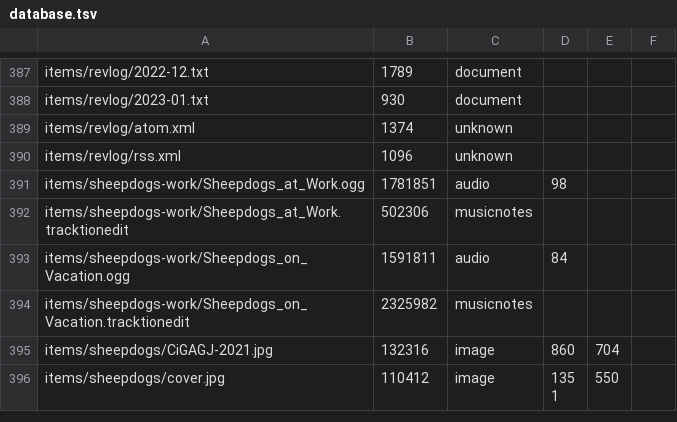
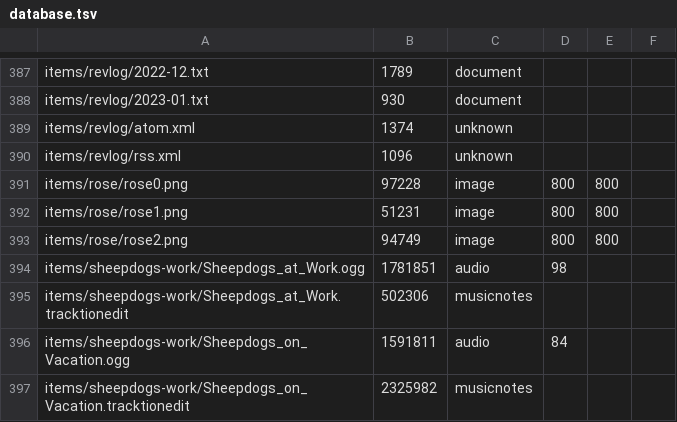
Before and after one commit to ayuusweetfish/caisse, a TSV file: misc/stat/database.tsv, drawn as a sheet; only a part is shown, gaps mark what is left out; the shorter side is filled out with more unchanged rows.

Commit message:
+rose (WIP)

```diff
--- a/misc/stat/database.tsv
+++ b/misc/stat/database.tsv
@@ -390,2 +390,5 @@ items/revlog/atom.xml	1374	unknown
 items/revlog/rss.xml	1096	unknown
+items/rose/rose0.png	97228	image	800	800
+items/rose/rose1.png	51231	image	800	800
+items/rose/rose2.png	94749	image	800	800
 items/sheepdogs-work/Sheepdogs_at_Work.ogg	1781851	audio	98
```
Also changed, not shown: 5 other files.
